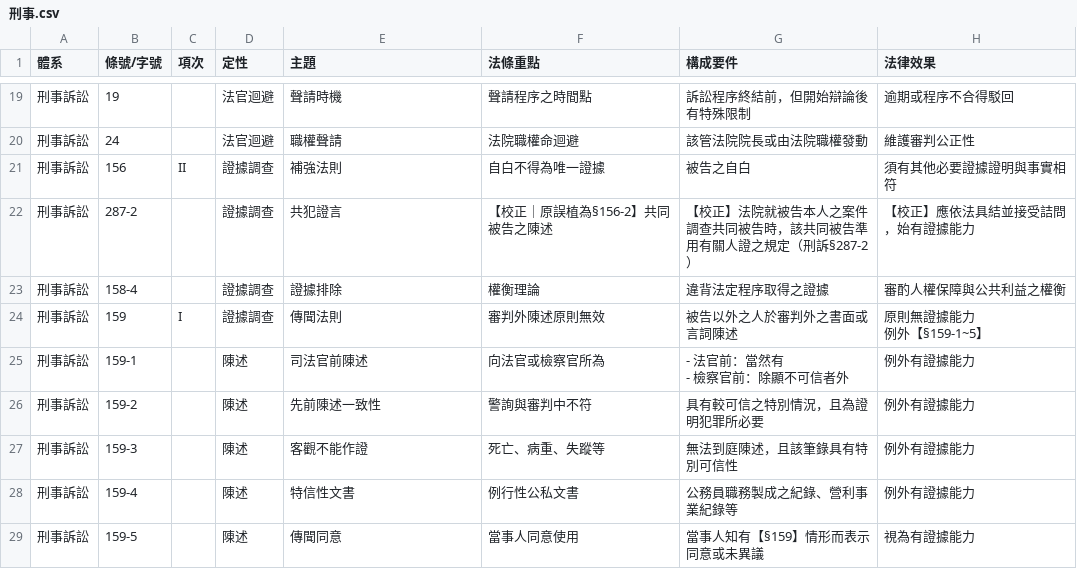
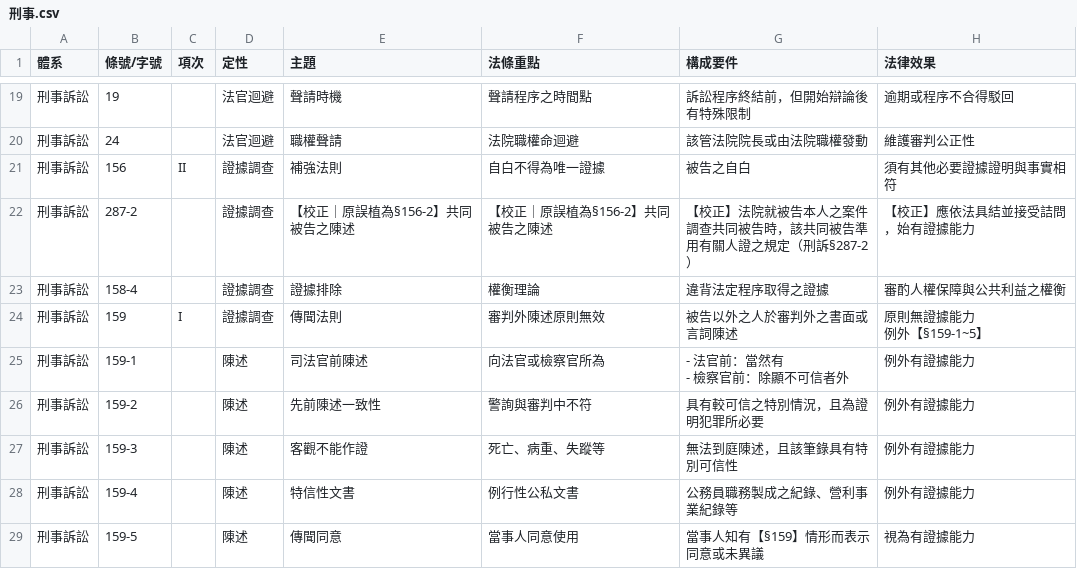
Before and after one commit to lawrencekuo1118/-, a CSV file: law-articles/csv/刑事.csv, drawn as a sheet; only a part is shown, gaps mark what is left out.

```diff
--- a/law-articles/csv/刑事.csv
+++ b/law-articles/csv/刑事.csv
@@ -27,3 +27,3 @@
 刑事訴訟,156,II,證據調查,補強法則,自白不得為唯一證據,被告之自白,須有其他必要證據證明與事實相符
-刑事訴訟,287-2,,證據調查,共犯證言,【校正｜原誤植為§156-2】共同被告之陳述,【校正】法院就被告本人之案件調查共同被告時，該共同被告準用有關人證之規定（刑訴§287-2）,【校正】應依法具結並接受詰問，始有證據能力
+刑事訴訟,287-2,,證據調查,【校正｜原誤植為§156-2】共同被告之陳述,【校正｜原誤植為§156-2】共同被告之陳述,【校正】法院就被告本人之案件調查共同被告時，該共同被告準用有關人證之規定（刑訴§287-2）,【校正】應依法具結並接受詰問，始有證據能力
 刑事訴訟,158-4,,證據調查,證據排除,權衡理論,違背法定程序取得之證據,審酌人權保障與公共利益之權衡
```
Also changed, not shown: law-articles/csv/上訴程式與限制.csv, law-articles/csv/借名＆代理.csv, 15 other files.
